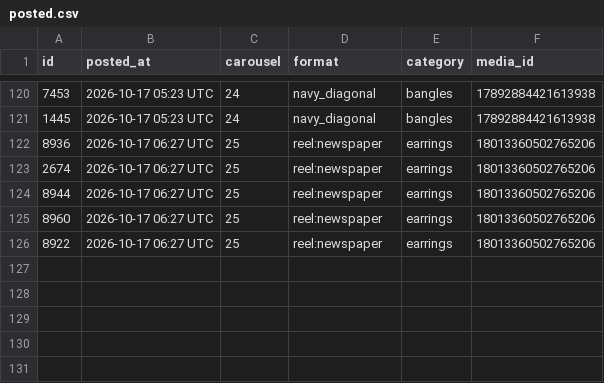
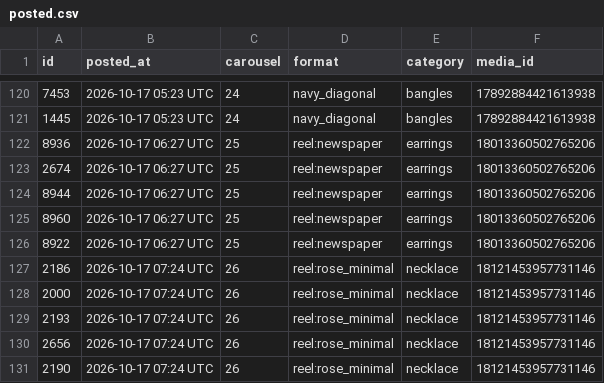
Before and after one commit to masterjewora-rgb/jewora-instagram, a CSV file: posted.csv, drawn as a sheet; only a part is shown, gaps mark what is left out; the diff names each change by its address in the sheet, - before the commit and + after, or states it on an @@ line.

```diff
--- a/posted.csv
+++ b/posted.csv
+row 127: 2186 | 2026-10-17 07:24 UTC | 26 | reel:rose_minimal | necklace | 18121453957731146
+row 128: 2000 | 2026-10-17 07:24 UTC | 26 | reel:rose_minimal | necklace | 18121453957731146
+row 129: 2193 | 2026-10-17 07:24 UTC | 26 | reel:rose_minimal | necklace | 18121453957731146
+row 130: 2656 | 2026-10-17 07:24 UTC | 26 | reel:rose_minimal | necklace | 18121453957731146
+row 131: 2190 | 2026-10-17 07:24 UTC | 26 | reel:rose_minimal | necklace | 18121453957731146
```
Also changed, not shown: 1 other file.
